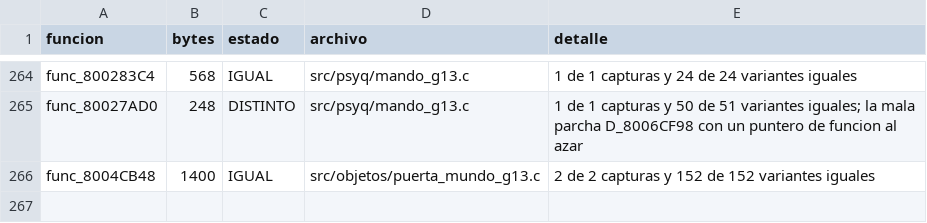
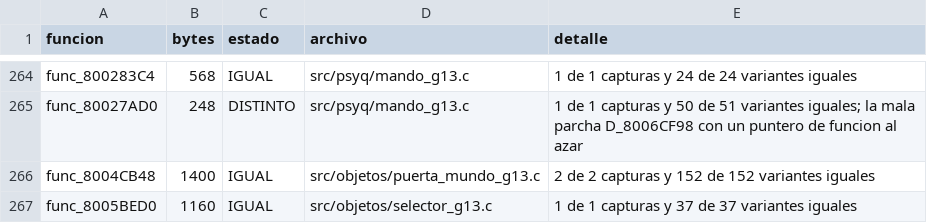
Before and after one commit to Tunuba/SABRINA, a TSV file: notas/fases/auditoria.tsv, drawn as a sheet; only a part is shown, gaps mark what is left out.

```diff
--- a/notas/fases/auditoria.tsv
+++ b/notas/fases/auditoria.tsv
@@ -266 +266,2 @@ func_80027AD0	248	DISTINTO	src/psyq/mando_g13.c	1 de 1 capturas y 50 de 51 varia
 func_8004CB48	1400	IGUAL	src/objetos/puerta_mundo_g13.c	2 de 2 capturas y 152 de 152 variantes iguales
+func_8005BED0	1160	IGUAL	src/objetos/selector_g13.c	1 de 1 capturas y 37 de 37 variantes iguales
```
Also changed, not shown: 1 other file.
